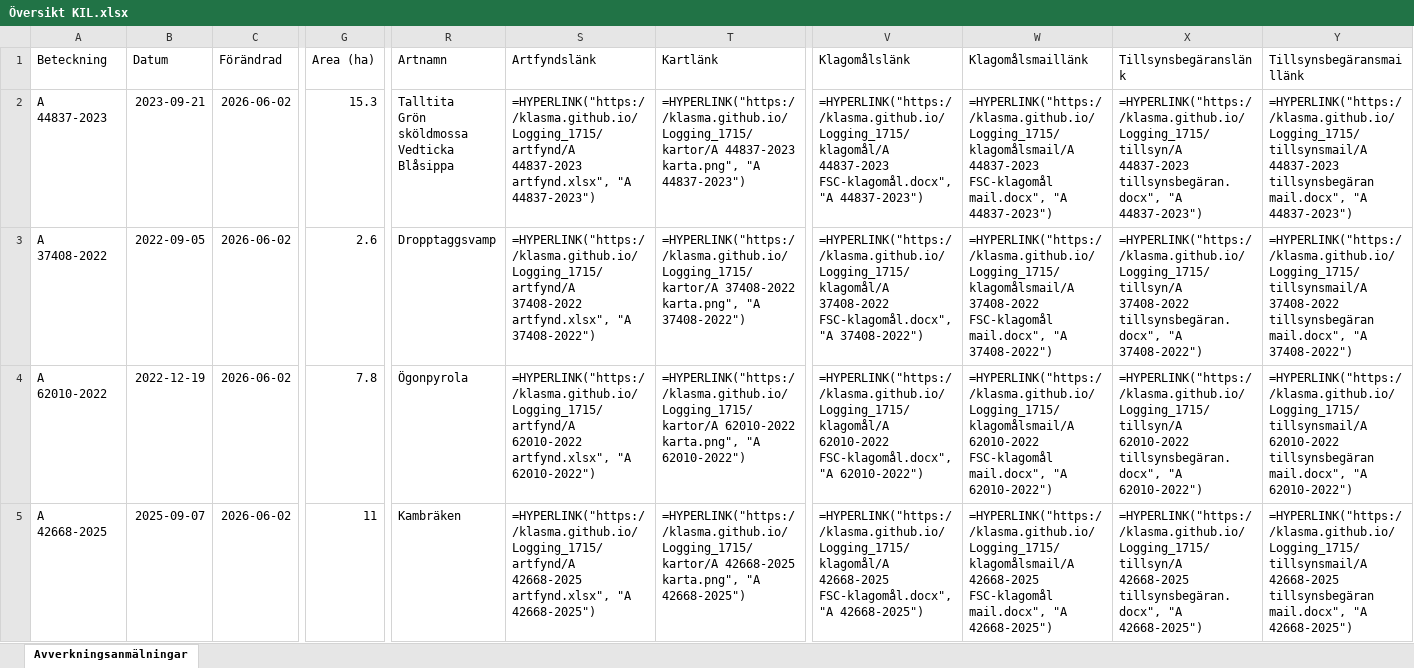
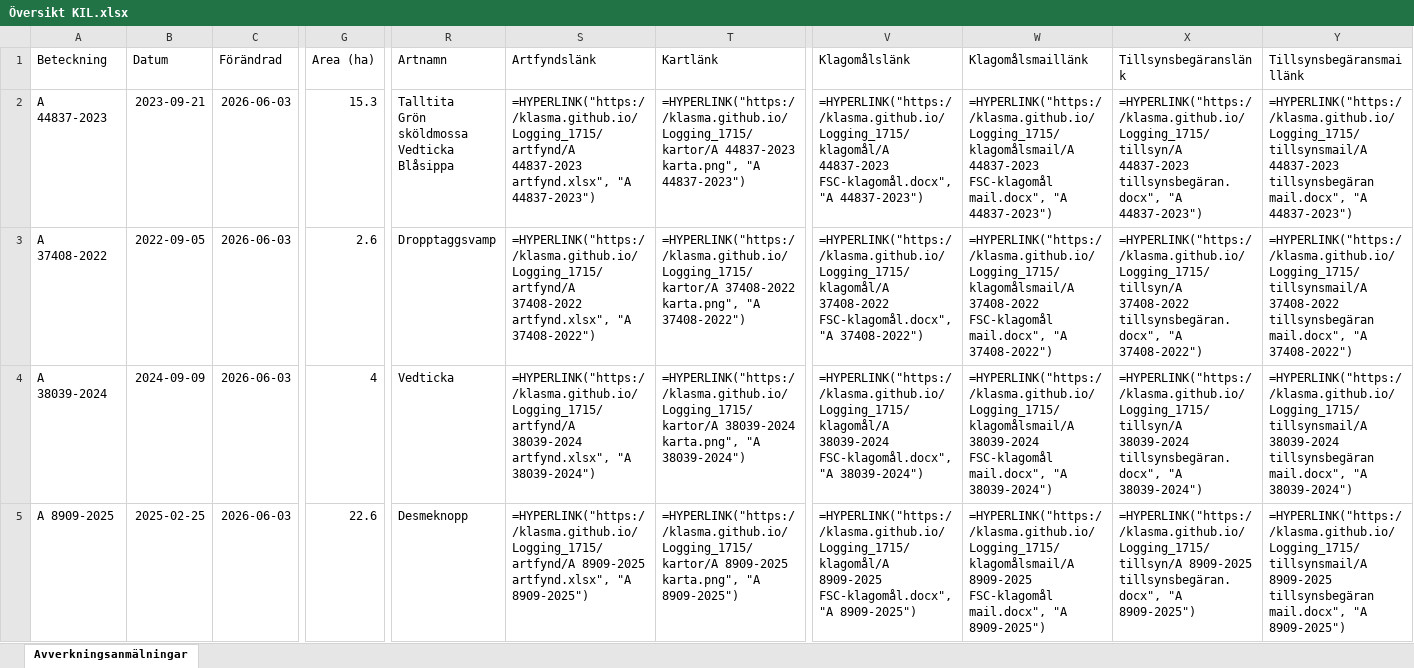
Before and after one commit to klasma/Logging_1715, an Excel workbook: Översikt KIL.xlsx, sheet Avverkningsanmälningar, drawn as a sheet; only a part is shown, gaps mark what is left out; values as stored, in another font and other column widths than the file's, no borders; formulas without a stored value are shown as written; the diff covers the shown part only; the diff names each change by its address in the sheet, - before the commit and + after, or states it on an @@ line.

```diff
--- a/Översikt KIL.xlsx (sheet Avverkningsanmälningar)
+++ b/Översikt KIL.xlsx (sheet Avverkningsanmälningar)
-C2:C5 (Förändrad): 2026-06-02
+C2:C5 (Förändrad): 2026-06-03
-A4 (Beteckning): A 62010-2022
+A4 (Beteckning): A 38039-2024
-B4 (Datum): 2022-12-19
+B4 (Datum): 2024-09-09
-G4 (Area (ha)): 7.8
+G4 (Area (ha)): 4
-R4 (Artnamn): Ögonpyrola
+R4 (Artnamn): Vedticka
-S4 (Artfyndslänk): =HYPERLINK("https://klasma.github.io/Logging_1715/artfynd/A 62010-2022 artfynd.xlsx", "A 62010-2022")
+S4 (Artfyndslänk): =HYPERLINK("https://klasma.github.io/Logging_1715/artfynd/A 38039-2024 artfynd.xlsx", "A 38039-2024")
-T4 (Kartlänk): =HYPERLINK("https://klasma.github.io/Logging_1715/kartor/A 62010-2022 karta.png", "A 62010-2022")
+T4 (Kartlänk): =HYPERLINK("https://klasma.github.io/Logging_1715/kartor/A 38039-2024 karta.png", "A 38039-2024")
-V4 (Klagomålslänk): =HYPERLINK("https://klasma.github.io/Logging_1715/klagomål/A 62010-2022 FSC-klagomål.docx", "A 62010-2022")
+V4 (Klagomålslänk): =HYPERLINK("https://klasma.github.io/Logging_1715/klagomål/A 38039-2024 FSC-klagomål.docx", "A 38039-2024")
-W4 (Klagomålsmaillänk): =HYPERLINK("https://klasma.github.io/Logging_1715/klagomålsmail/A 62010-2022 FSC-klagomål mail.docx", "A 62010-2022")
+W4 (Klagomålsmaillänk): =HYPERLINK("https://klasma.github.io/Logging_1715/klagomålsmail/A 38039-2024 FSC-klagomål mail.docx", "A 38039-2024")
-X4 (Tillsynsbegäranslänk): =HYPERLINK("https://klasma.github.io/Logging_1715/tillsyn/A 62010-2022 tillsynsbegäran.docx", "A 62010-2022")
+X4 (Tillsynsbegäranslänk): =HYPERLINK("https://klasma.github.io/Logging_1715/tillsyn/A 38039-2024 tillsynsbegäran.docx", "A 38039-2024")
-Y4 (Tillsynsbegäransmaillänk): =HYPERLINK("https://klasma.github.io/Logging_1715/tillsynsmail/A 62010-2022 tillsynsbegäran mail.docx", "A 62010-2022")
+Y4 (Tillsynsbegäransmaillänk): =HYPERLINK("https://klasma.github.io/Logging_1715/tillsynsmail/A 38039-2024 tillsynsbegäran mail.docx", "A 38039-2024")
-A5 (Beteckning): A 42668-2025
+A5 (Beteckning): A 8909-2025
-B5 (Datum): 2025-09-07
+B5 (Datum): 2025-02-25
-G5 (Area (ha)): 11
+G5 (Area (ha)): 22.6
-R5 (Artnamn): Kambräken
+R5 (Artnamn): Desmeknopp
-S5 (Artfyndslänk): =HYPERLINK("https://klasma.github.io/Logging_1715/artfynd/A 42668-2025 artfynd.xlsx", "A 42668-2025")
+S5 (Artfyndslänk): =HYPERLINK("https://klasma.github.io/Logging_1715/artfynd/A 8909-2025 artfynd.xlsx", "A 8909-2025")
-T5 (Kartlänk): =HYPERLINK("https://klasma.github.io/Logging_1715/kartor/A 42668-2025 karta.png", "A 42668-2025")
+T5 (Kartlänk): =HYPERLINK("https://klasma.github.io/Logging_1715/kartor/A 8909-2025 karta.png", "A 8909-2025")
-V5 (Klagomålslänk): =HYPERLINK("https://klasma.github.io/Logging_1715/klagomål/A 42668-2025 FSC-klagomål.docx", "A 42668-2025")
+V5 (Klagomålslänk): =HYPERLINK("https://klasma.github.io/Logging_1715/klagomål/A 8909-2025 FSC-klagomål.docx", "A 8909-2025")
-W5 (Klagomålsmaillänk): =HYPERLINK("https://klasma.github.io/Logging_1715/klagomålsmail/A 42668-2025 FSC-klagomål mail.docx", "A 42668-2025")
+W5 (Klagomålsmaillänk): =HYPERLINK("https://klasma.github.io/Logging_1715/klagomålsmail/A 8909-2025 FSC-klagomål mail.docx", "A 8909-2025")
-X5 (Tillsynsbegäranslänk): =HYPERLINK("https://klasma.github.io/Logging_1715/tillsyn/A 42668-2025 tillsynsbegäran.docx", "A 42668-2025")
+X5 (Tillsynsbegäranslänk): =HYPERLINK("https://klasma.github.io/Logging_1715/tillsyn/A 8909-2025 tillsynsbegäran.docx", "A 8909-2025")
-Y5 (Tillsynsbegäransmaillänk): =HYPERLINK("https://klasma.github.io/Logging_1715/tillsynsmail/A 42668-2025 tillsynsbegäran mail.docx", "A 42668-2025")
+Y5 (Tillsynsbegäransmaillänk): =HYPERLINK("https://klasma.github.io/Logging_1715/tillsynsmail/A 8909-2025 tillsynsbegäran mail.docx", "A 8909-2025")
```
Also changed, not shown: 1307 edited cells elsewhere in this sheet, artfynd/A 37408-2022 artfynd.xlsx, artfynd/A 38039-2024 artfynd.xlsx, 50 other files.
